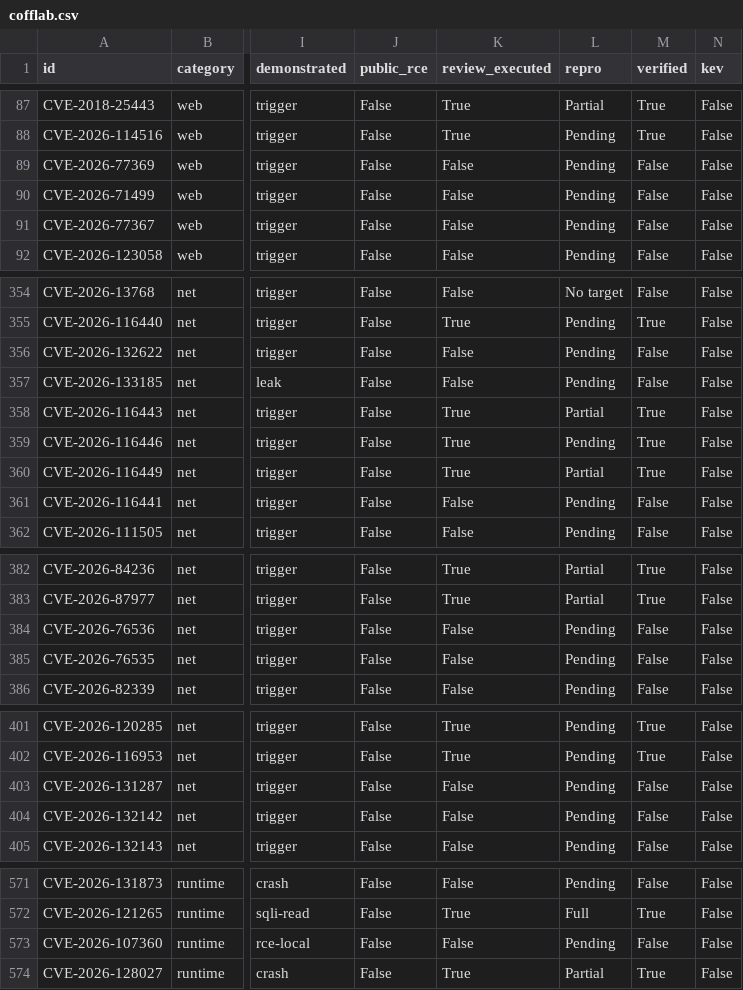
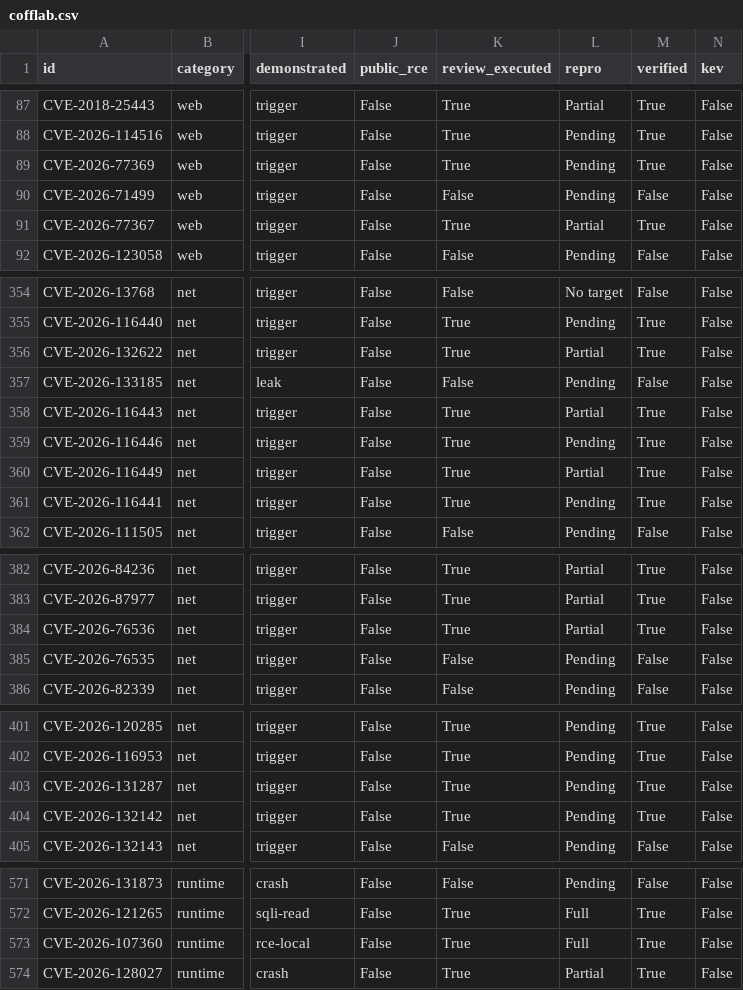
Before and after one commit to Coff0xc/cofflab, a CSV file: dataset/cofflab.csv, drawn as a sheet; only a part is shown, gaps mark what is left out; the diff covers the shown part only; the diff names each change by its address in the sheet, - before the commit and + after, or states it on an @@ line.

Commit message:
Sync catalog: repro batch 3 wave 7 (1 Full, 13 Partial, 6 stay Pending)

```diff
--- a/dataset/cofflab.csv
+++ b/dataset/cofflab.csv
-K89 (review_executed): False
+K89 (review_executed): True
-M89 (verified): False
+M89 (verified): True
-K91 (review_executed): False
+K91 (review_executed): True
-L91 (repro): Pending
+L91 (repro): Partial
-M91 (verified): False
+M91 (verified): True
-K356 (review_executed): False
+K356 (review_executed): True
-L356 (repro): Pending
+L356 (repro): Partial
-M356 (verified): False
+M356 (verified): True
-K361 (review_executed): False
+K361 (review_executed): True
-M361 (verified): False
+M361 (verified): True
-K384 (review_executed): False
+K384 (review_executed): True
-L384 (repro): Pending
+L384 (repro): Partial
-M384 (verified): False
+M384 (verified): True
-K403:K404 (review_executed): False
+K403:K404 (review_executed): True
-M403:M404 (verified): False
+M403:M404 (verified): True
-K573 (review_executed): False
+K573 (review_executed): True
-L573 (repro): Pending
+L573 (repro): Full
-M573 (verified): False
+M573 (verified): True
```
Also changed, not shown: 34 edited cells elsewhere in this file, 2 other files.
